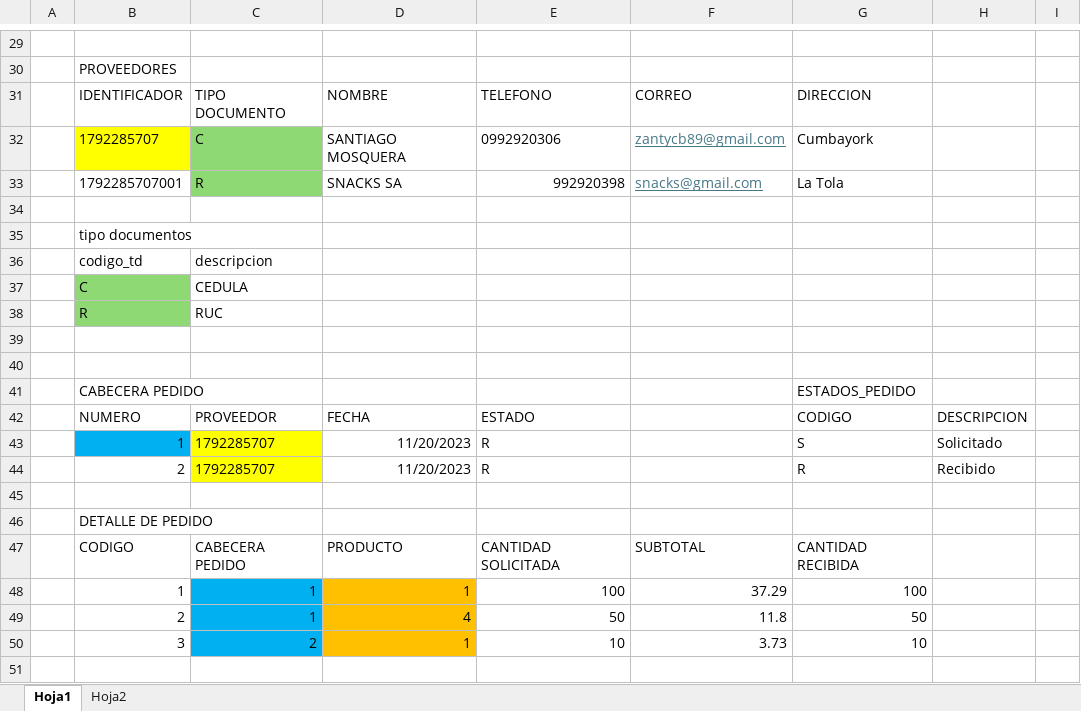
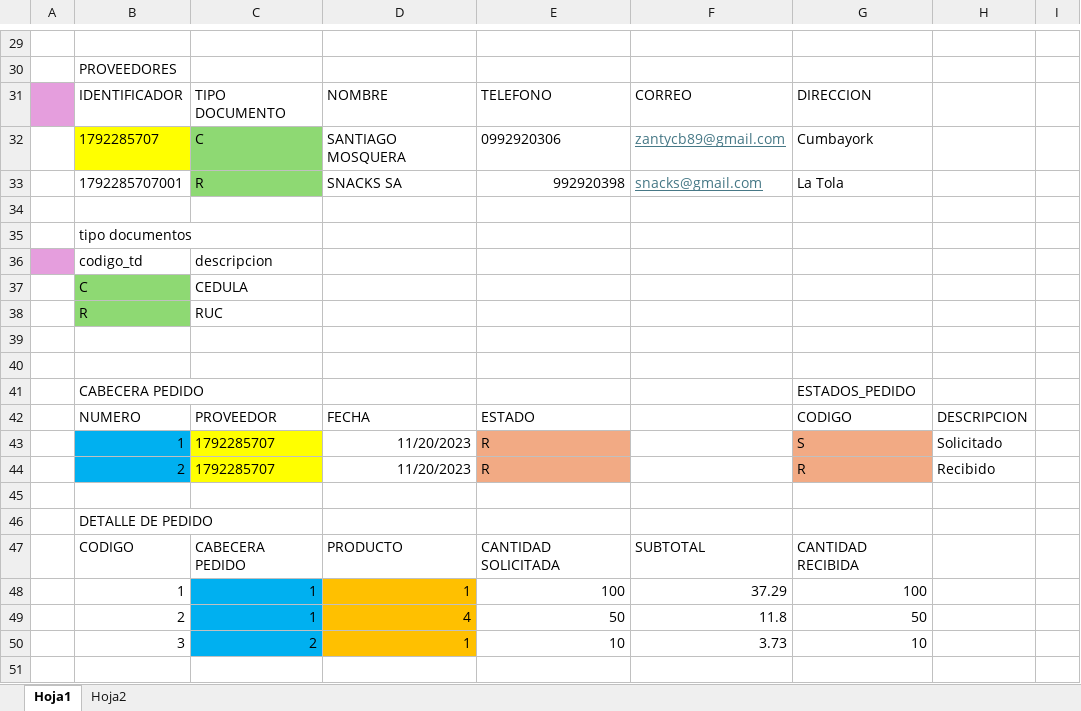
Before and after one commit to JovirEc/3_Tercer_modulo, an Excel workbook: 2_Rest_web_services_inventarios/inventarios.xlsx, sheet Hoja1, drawn as a sheet; only a part is shown, gaps mark what is left out; values as stored, in another font and other column widths than the file's, no borders; charts and pictures not drawn; the diff names each change by its address in the sheet, - before the commit and + after, or states it on an @@ line.

```diff
--- a/2_Rest_web_services_inventarios/inventarios.xlsx (sheet Hoja1)
+++ b/2_Rest_web_services_inventarios/inventarios.xlsx (sheet Hoja1)
-A31 fill: none
+A31 fill: #E59EDD
-A36 fill: none
+A36 fill: #E59EDD
-E43:E44 fill: none
+E43:E44 fill: #F2AA84
-G43:G44 fill: none
+G43:G44 fill: #F2AA84
-B44 fill: none
+B44 fill: #00B0F0
```
Also changed, not shown: sheet Hoja2, charts or pictures, 4 other files.
